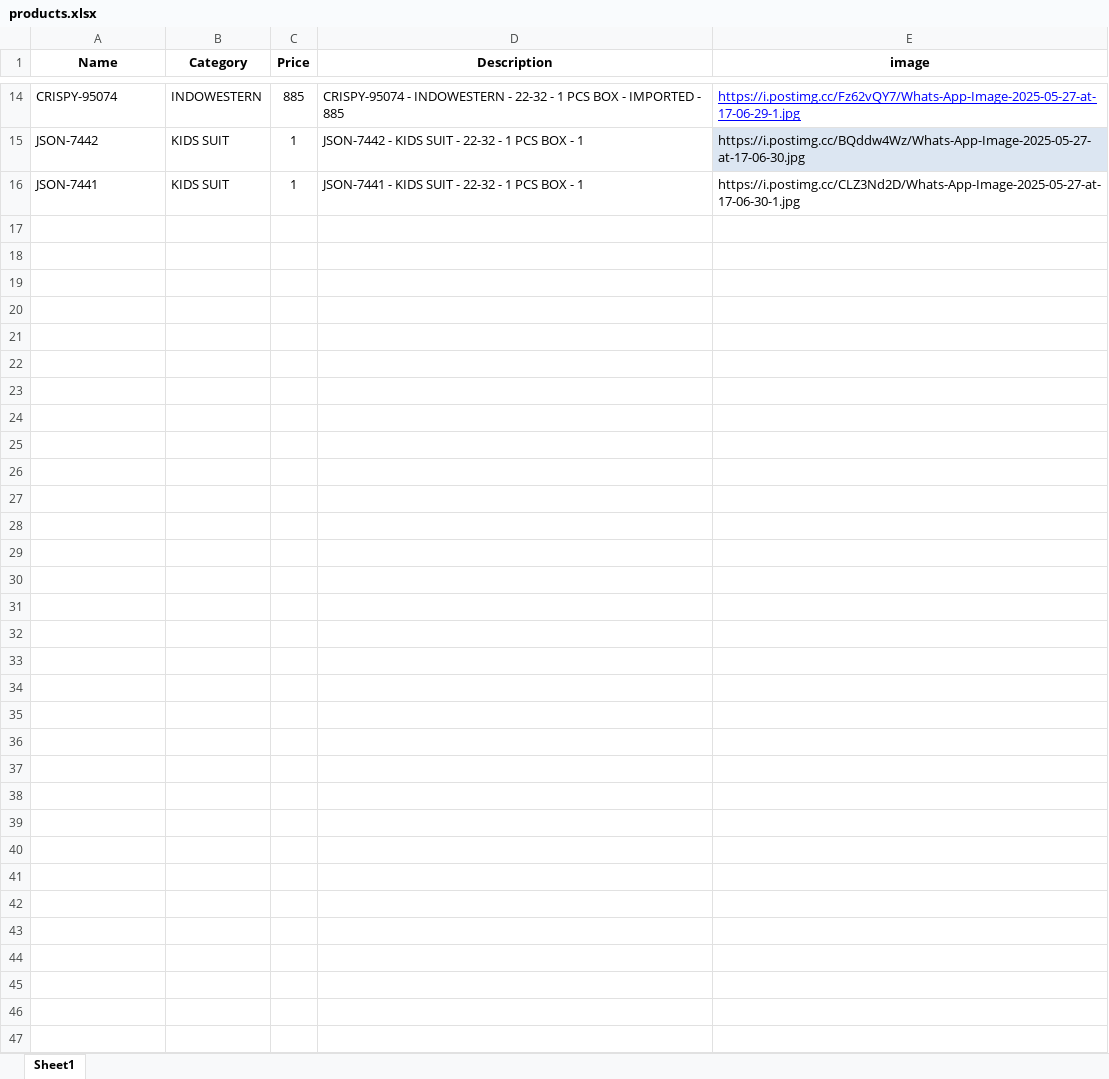
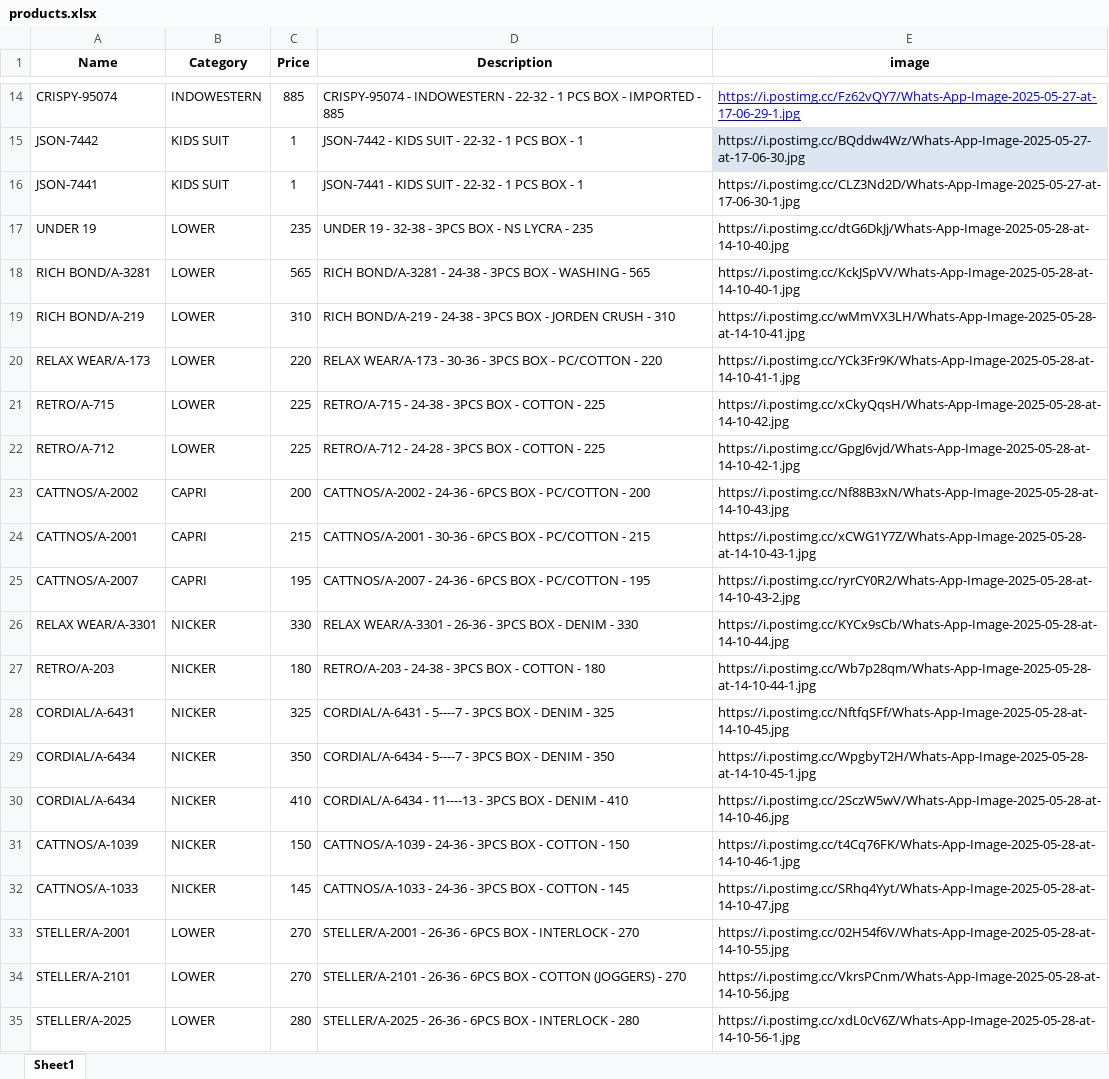
Before and after one commit to Vikas-Chaman/kids, an Excel workbook: products.xlsx, sheet Sheet1, drawn as a sheet; only a part is shown, gaps mark what is left out; values as stored, in another font and other column widths than the file's, no borders; the diff covers the shown part only; the diff names each change by its address in the sheet, - before the commit and + after, or states it on an @@ line.

Commit message:
Add files via upload

```diff
--- a/products.xlsx (sheet Sheet1)
+++ b/products.xlsx (sheet Sheet1)
+row 17: UNDER 19 | LOWER | 235 | UNDER 19 - 32-38 - 3PCS BOX - NS LYCRA - 235 | https://i.postimg.cc/dtG6DkJj/Whats-App-Image-2025-05-28-at-14-10-40.jpg
+row 18: RICH BOND/A-3281 | LOWER | 565 | RICH BOND/A-3281 - 24-38 - 3PCS BOX - WASHING - 565 | https://i.postimg.cc/KckJSpVV/Whats-App-Image-2025-05-28-at-14-10-40-1.jpg
+row 19: RICH BOND/A-219 | LOWER | 310 | RICH BOND/A-219 - 24-38 - 3PCS BOX - JORDEN CRUSH - 310 | https://i.postimg.cc/wMmVX3LH/Whats-App-Image-2025-05-28-at-14-10-41.jpg
+row 20: RELAX WEAR/A-173 | LOWER | 220 | RELAX WEAR/A-173 - 30-36 - 3PCS BOX - PC/COTTON - 220 | https://i.postimg.cc/YCk3Fr9K/Whats-App-Image-2025-05-28-at-14-10-41-1.jpg
+row 21: RETRO/A-715 | LOWER | 225 | RETRO/A-715 - 24-38 - 3PCS BOX - COTTON - 225 | https://i.postimg.cc/xCkyQqsH/Whats-App-Image-2025-05-28-at-14-10-42.jpg
+row 22: RETRO/A-712 | LOWER | 225 | RETRO/A-712 - 24-28 - 3PCS BOX - COTTON - 225 | https://i.postimg.cc/GpgJ6vjd/Whats-App-Image-2025-05-28-at-14-10-42-1.jpg
+row 23: CATTNOS/A-2002 | CAPRI | 200 | CATTNOS/A-2002 - 24-36 - 6PCS BOX - PC/COTTON - 200 | https://i.postimg.cc/Nf88B3xN/Whats-App-Image-2025-05-28-at-14-10-43.jpg
+row 24: CATTNOS/A-2001 | CAPRI | 215 | CATTNOS/A-2001 - 30-36 - 6PCS BOX - PC/COTTON - 215 | https://i.postimg.cc/xCWG1Y7Z/Whats-App-Image-2025-05-28-at-14-10-43-1.jpg
+row 25: CATTNOS/A-2007 | CAPRI | 195 | CATTNOS/A-2007 - 24-36 - 6PCS BOX - PC/COTTON - 195 | https://i.postimg.cc/ryrCY0R2/Whats-App-Image-2025-05-28-at-14-10-43-2.jpg
+row 26: RELAX WEAR/A-3301 | NICKER | 330 | RELAX WEAR/A-3301 - 26-36 - 3PCS BOX - DENIM - 330 | https://i.postimg.cc/KYCx9sCb/Whats-App-Image-2025-05-28-at-14-10-44.jpg
+row 27: RETRO/A-203 | NICKER | 180 | RETRO/A-203 - 24-38 - 3PCS BOX - COTTON - 180 | https://i.postimg.cc/Wb7p28qm/Whats-App-Image-2025-05-28-at-14-10-44-1.jpg
+row 28: CORDIAL/A-6431 | NICKER | 325 | CORDIAL/A-6431 - 5----7 - 3PCS BOX - DENIM - 325 | https://i.postimg.cc/NftfqSFf/Whats-App-Image-2025-05-28-at-14-10-45.jpg
+row 29: CORDIAL/A-6434 | NICKER | 350 | CORDIAL/A-6434 - 5----7 - 3PCS BOX - DENIM - 350 | https://i.postimg.cc/WpgbyT2H/Whats-App-Image-2025-05-28-at-14-10-45-1.jpg
+row 30: CORDIAL/A-6434 | NICKER | 410 | CORDIAL/A-6434 - 11----13 - 3PCS BOX - DENIM - 410 | https://i.postimg.cc/2SczW5wV/Whats-App-Image-2025-05-28-at-14-10-46.jpg
+row 31: CATTNOS/A-1039 | NICKER | 150 | CATTNOS/A-1039 - 24-36 - 3PCS BOX - COTTON - 150 | https://i.postimg.cc/t4Cq76FK/Whats-App-Image-2025-05-28-at-14-10-46-1.jpg
+row 32: CATTNOS/A-1033 | NICKER | 145 | CATTNOS/A-1033 - 24-36 - 3PCS BOX - COTTON - 145 | https://i.postimg.cc/SRhq4Yyt/Whats-App-Image-2025-05-28-at-14-10-47.jpg
+row 33: STELLER/A-2001 | LOWER | 270 | STELLER/A-2001 - 26-36 - 6PCS BOX - INTERLOCK - 270 | https://i.postimg.cc/02H54f6V/Whats-App-Image-2025-05-28-at-14-10-55.jpg
+row 34: STELLER/A-2101 | LOWER | 270 | STELLER/A-2101 - 26-36 - 6PCS BOX - COTTON (JOGGERS) - 270 | https://i.postimg.cc/VkrsPCnm/Whats-App-Image-2025-05-28-at-14-10-56.jpg
+row 35: STELLER/A-2025 | LOWER | 280 | STELLER/A-2025 - 26-36 - 6PCS BOX - INTERLOCK - 280 | https://i.postimg.cc/xdL0cV6Z/Whats-App-Image-2025-05-28-at-14-10-56-1.jpg
```
Also changed, not shown: 12 added rows elsewhere in this sheet.
